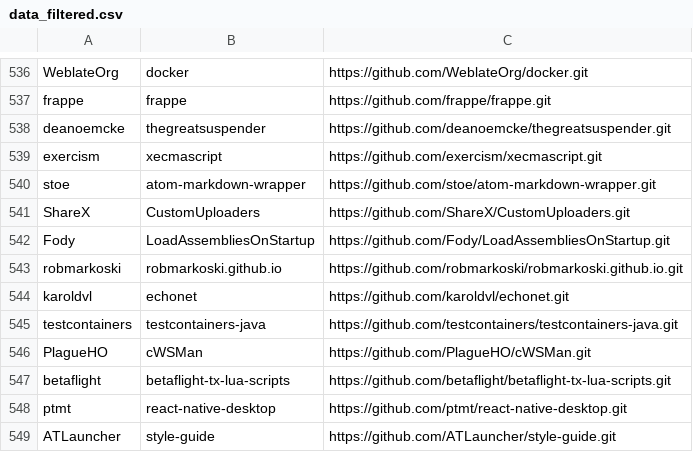
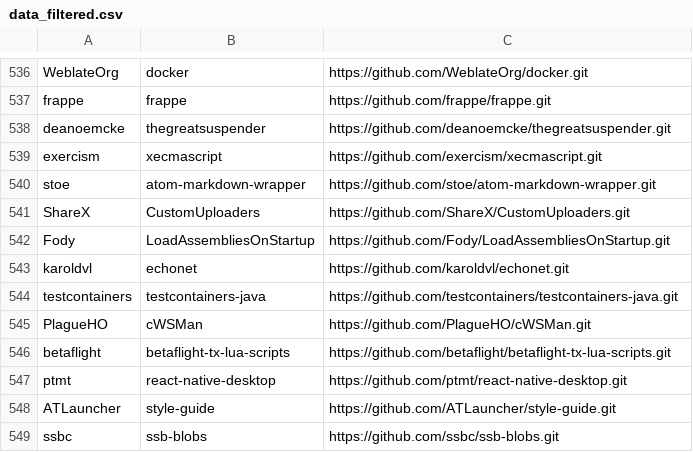
Before and after one commit to mairieli/botSE-2019, a CSV file: data/data_filtered.csv, drawn as a sheet; only a part is shown, gaps mark what is left out; the shorter side is filled out with more unchanged rows; the diff names each change by its address in the sheet, - before the commit and + after, or states it on an @@ line.

```diff
--- a/data/data_filtered.csv
+++ b/data/data_filtered.csv
-row 543: robmarkoski | robmarkoski.github.io | https://github.com/robmarkoski/robmarkoski.github.io.git
```
Also changed, not shown: 2 other files.
